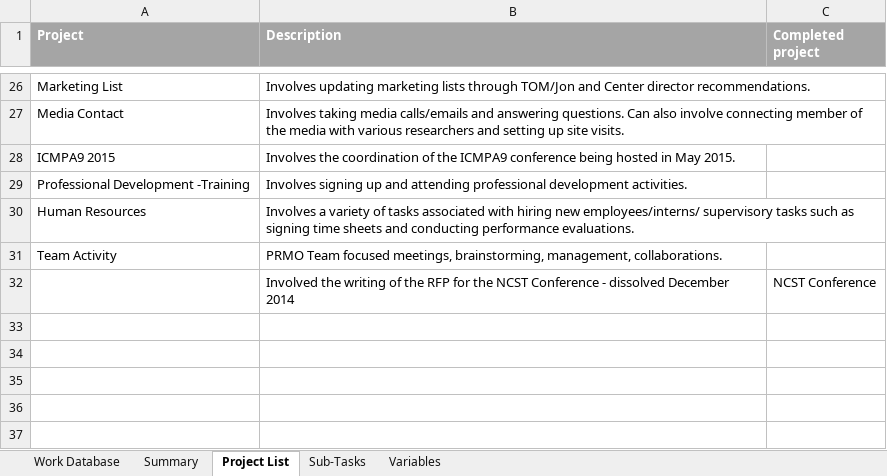
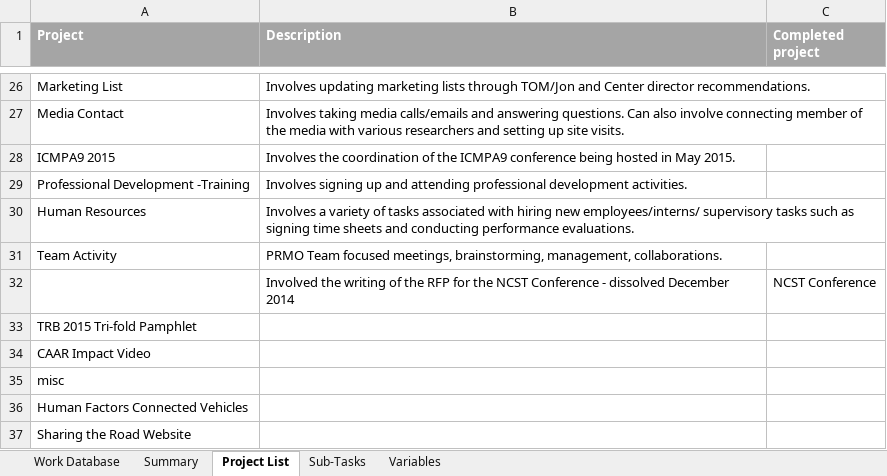
Before and after one commit to jfine22/Spreadsheet, an Excel workbook: Project Documentation.xlsx, sheet Project List, drawn as a sheet; only a part is shown, gaps mark what is left out; values as stored, in another font and other column widths than the file's, no borders; the diff names each change by its address in the sheet, - before the commit and + after, or states it on an @@ line.

```diff
--- a/Project Documentation.xlsx (sheet Project List)
+++ b/Project Documentation.xlsx (sheet Project List)
+row 33: TRB 2015 Tri-fold Pamphlet
+row 34: CAAR Impact Video
+row 35: misc
+row 36: Human Factors Connected Vehicles
+row 37: Sharing the Road Website
```
Also changed, not shown: sheet Work Database, 1 other file.
